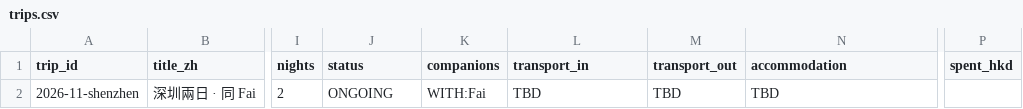
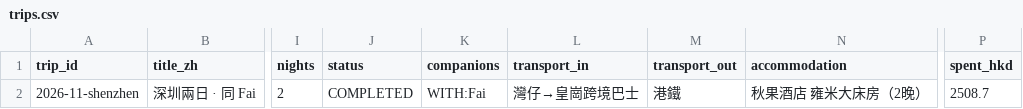
Before and after one commit to Karinatkl/travel-log, a CSV file: _data/trips.csv, drawn as a sheet; only a part is shown, gaps mark what is left out; the diff names each change by its address in the sheet, - before the commit and + after, or states it on an @@ line.

Commit message:
log(2026-11-shenzhen): full day-by-day + 21-item expense breakdown + AA settlement
data(2026-11-shenzhen): CONFIRMED→COMPLETED, spent 2508.7, transport/accommodation filled

```diff
--- a/_data/trips.csv
+++ b/_data/trips.csv
-J2 (status): ONGOING
+J2 (status): COMPLETED
-L2 (transport_in): TBD
+L2 (transport_in): 灣仔→皇崗跨境巴士
-M2 (transport_out): TBD
+M2 (transport_out): 港鐵
-N2 (accommodation): TBD
+N2 (accommodation): 秋果酒店 雍米大床房（2晚）
-P2 (spent_hkd): (empty)
+P2 (spent_hkd): 2508.7
```
Also changed, not shown: 2 other files.
